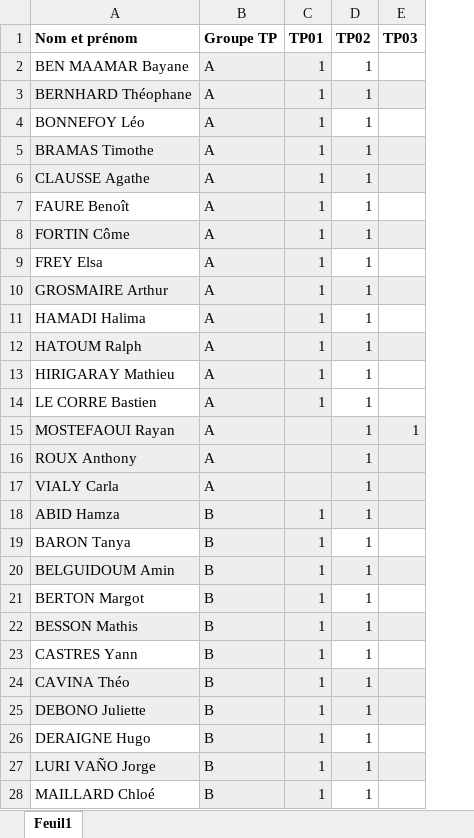
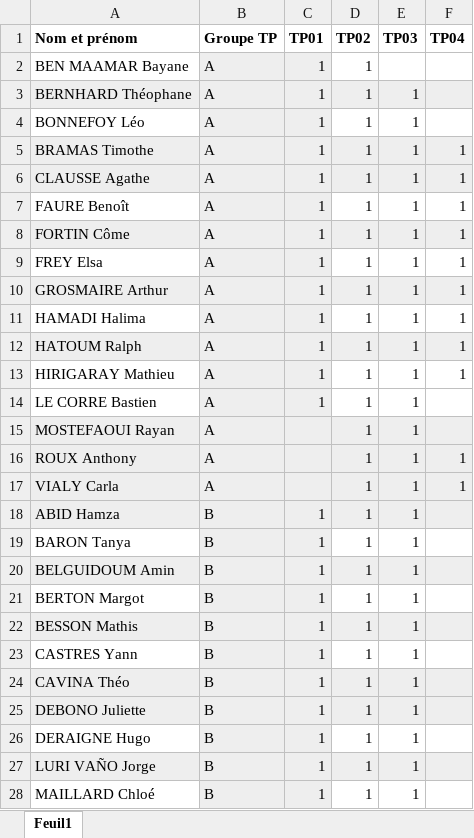
Before and after one commit to xpessoles/Informatique_MPSI, an Excel workbook: mpsi2_TP.xlsx, sheet Feuil1, drawn as a sheet; only a part is shown; values as stored, in another font and other column widths than the file's, no borders; the diff covers the shown part only; the diff names each change by its address in the sheet, - before the commit and + after, or states it on an @@ line.

```diff
--- a/mpsi2_TP.xlsx (sheet Feuil1)
+++ b/mpsi2_TP.xlsx (sheet Feuil1)
+column F (TP04), rows 5-17: 1 | 1 | 1 | 1 | 1 | 1 | 1 | 1 | 1 |  |  | 1 | 1
-E3:E14 (TP03): (empty)
+E3:E14 (TP03): 1
-E16:E28 (TP03): (empty)
+E16:E28 (TP03): 1
```
Also changed, not shown: 3 edited cells elsewhere in this sheet, 6 other files.
